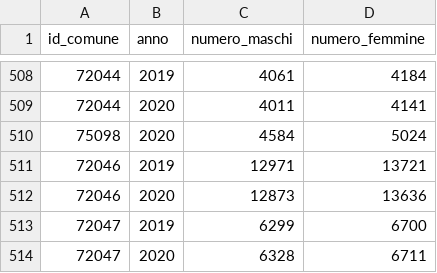
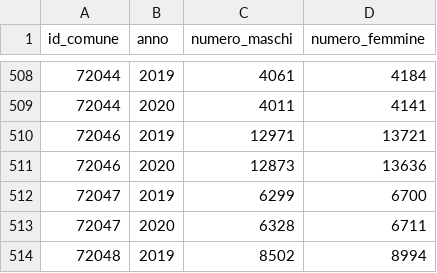
Before and after one commit to marcocasa/progetto_dati_strutturati, a CSV file: dataset/popolazioni/popolazioni_finale.csv, drawn as a sheet; only a part is shown, gaps mark what is left out; the shorter side is filled out with more unchanged rows; the diff names each change by its address in the sheet, - before the commit and + after, or states it on an @@ line.

```diff
--- a/dataset/popolazioni/popolazioni_finale.csv
+++ b/dataset/popolazioni/popolazioni_finale.csv
-row 510: 75098 | 2020 | 4584 | 5024
```
Also changed, not shown: dataset/rileva/rileva_finale.csv, dataset/stazioni/stazioni_finale.csv, 29 other files.
